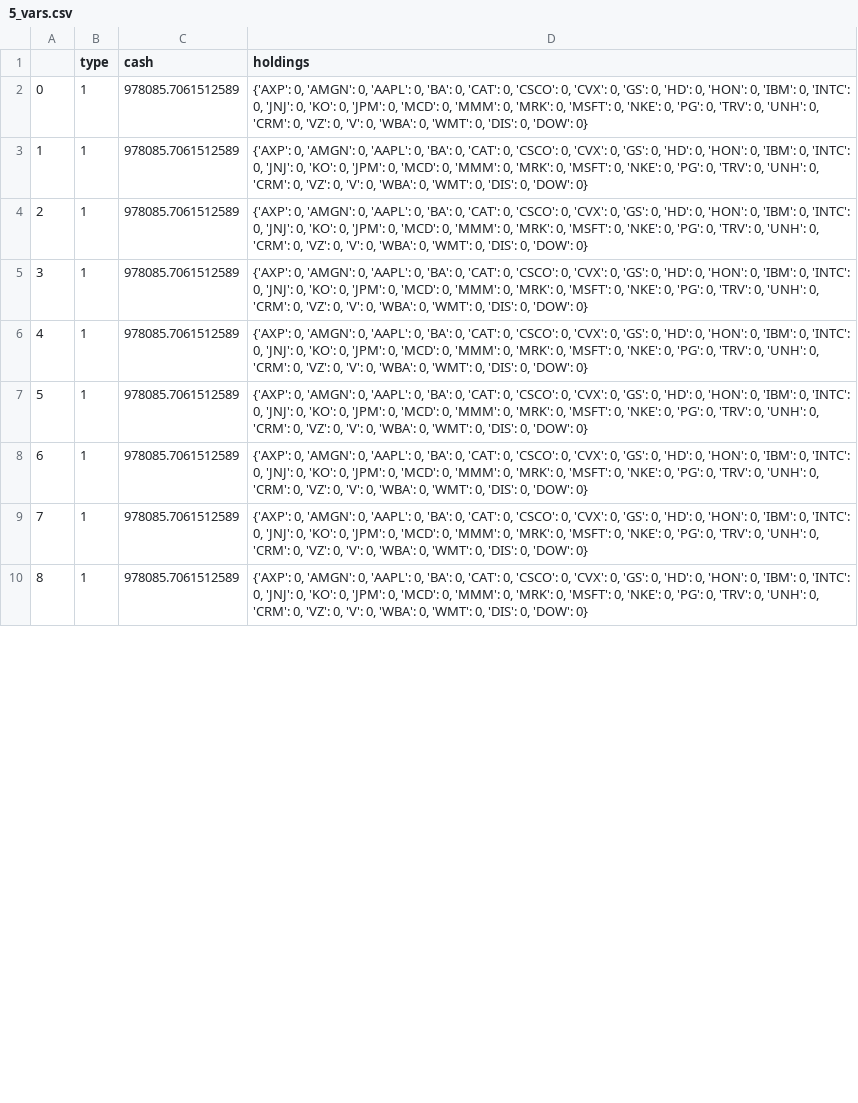
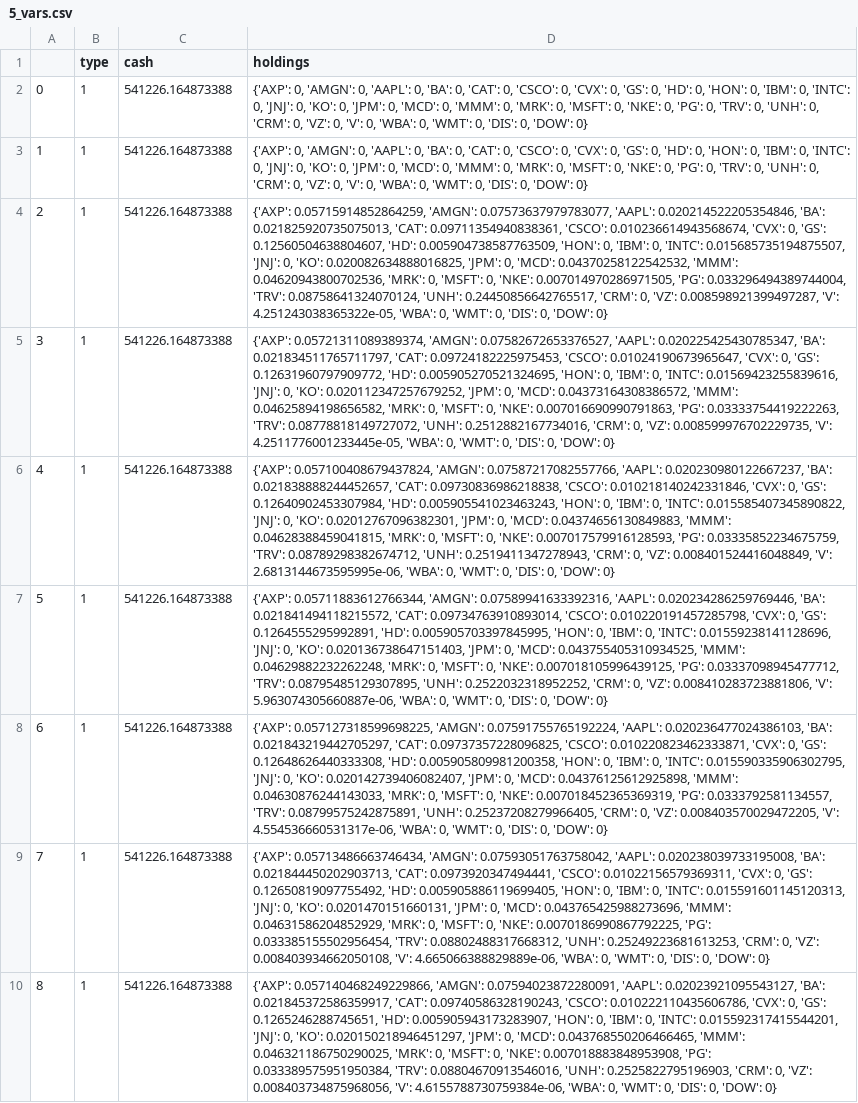
Before and after one commit to Zachary-Daum/mm_3, a CSV file: model_data/agents/vars/5_vars.csv, drawn as a sheet; only a part is shown; the diff covers the shown part only; the diff names each change by its address in the sheet, - before the commit and + after, or states it on an @@ line.

```diff
--- a/model_data/agents/vars/5_vars.csv
+++ b/model_data/agents/vars/5_vars.csv
-C2:C10 (cash): 978085.7061512589
+C2:C10 (cash): 541226.164873388
-D4 (holdings): {'AXP': 0, 'AMGN': 0, 'AAPL': 0, 'BA': 0, 'CAT': 0, 'CSCO': 0, 'CVX': 0, 'GS': 0, 'HD': 0, 'HON': 0, 'IBM': 0, 'INTC': 0, 'JNJ': 0, 'KO': 0, 'JPM': 0, 'MCD': 0, 'MMM': 0, 'MRK': 0, 'MSFT': 0, 'NKE': 0, 'PG': 0, 'TRV': 0, 'UNH': 0, 'CRM': 0, 'VZ': 0, 'V': 0, 'WBA': 0,…
+D4 (holdings): {'AXP': 0.05715914852864259, 'AMGN': 0.07573637979783077, 'AAPL': 0.020214522205354846, 'BA': 0.021825920735075013, 'CAT': 0.09711354940838361, 'CSCO': 0.010236614943568674, 'CVX': 0, 'GS': 0.12560504638804607, 'HD': 0.005904738587763509, 'HON': 0, 'IBM': 0, 'INTC': 0.015685735194875507, 'JNJ': 0, 'KO': 0.020082634888016825, 'JPM': 0, 'MCD': 0.04370258122542532, 'MMM': 0.04620943800702536, 'MRK': 0, 'MSFT': 0, 'NKE': 0.007014970286971505, 'PG': 0.033296494389744004, 'TRV': 0.08758641324070124, 'UNH': 0.24450856642765517, 'CRM': 0, 'VZ': 0.008598921399497287, 'V': 4.251243038365322e-05, 'WBA': 0,…
-D5 (holdings): {'AXP': 0, 'AMGN': 0, 'AAPL': 0, 'BA': 0, 'CAT': 0, 'CSCO': 0, 'CVX': 0, 'GS': 0, 'HD': 0, 'HON': 0, 'IBM': 0, 'INTC': 0, 'JNJ': 0, 'KO': 0, 'JPM': 0, 'MCD': 0, 'MMM': 0, 'MRK': 0, 'MSFT': 0, 'NKE': 0, 'PG': 0, 'TRV': 0, 'UNH': 0, 'CRM': 0, 'VZ': 0, 'V': 0, 'WBA': 0,…
+D5 (holdings): {'AXP': 0.05721311089389374, 'AMGN': 0.07582672653376527, 'AAPL': 0.020225425430785347, 'BA': 0.021834511765711797, 'CAT': 0.09724182225975453, 'CSCO': 0.01024190673965647, 'CVX': 0, 'GS': 0.12631960797909772, 'HD': 0.005905270521324695, 'HON': 0, 'IBM': 0, 'INTC': 0.01569423255839616, 'JNJ': 0, 'KO': 0.020112347257679252, 'JPM': 0, 'MCD': 0.04373164308386572, 'MMM': 0.04625894198656582, 'MRK': 0, 'MSFT': 0, 'NKE': 0.007016690990791863, 'PG': 0.03333754419222263, 'TRV': 0.08778818149727072, 'UNH': 0.2512882167734016, 'CRM': 0, 'VZ': 0.008599976702229735, 'V': 4.2511776001233445e-05, 'WBA': 0,…
-D6 (holdings): {'AXP': 0, 'AMGN': 0, 'AAPL': 0, 'BA': 0, 'CAT': 0, 'CSCO': 0, 'CVX': 0, 'GS': 0, 'HD': 0, 'HON': 0, 'IBM': 0, 'INTC': 0, 'JNJ': 0, 'KO': 0, 'JPM': 0, 'MCD': 0, 'MMM': 0, 'MRK': 0, 'MSFT': 0, 'NKE': 0, 'PG': 0, 'TRV': 0, 'UNH': 0, 'CRM': 0, 'VZ': 0, 'V': 0, 'WBA': 0,…
+D6 (holdings): {'AXP': 0.057100408679437824, 'AMGN': 0.07587217082557766, 'AAPL': 0.020230980122667237, 'BA': 0.021838888244452657, 'CAT': 0.09730836986218838, 'CSCO': 0.010218140242331846, 'CVX': 0, 'GS': 0.12640902453307984, 'HD': 0.005905541023463243, 'HON': 0, 'IBM': 0, 'INTC': 0.015585407345890822, 'JNJ': 0, 'KO': 0.02012767096382301, 'JPM': 0, 'MCD': 0.04374656130849883, 'MMM': 0.04628388459041815, 'MRK': 0, 'MSFT': 0, 'NKE': 0.007017579916128593, 'PG': 0.03335852234675759, 'TRV': 0.08789298382674712, 'UNH': 0.2519411347278943, 'CRM': 0, 'VZ': 0.008401524416048849, 'V': 2.6813144673595995e-06, 'WBA': 0,…
-D7 (holdings): {'AXP': 0, 'AMGN': 0, 'AAPL': 0, 'BA': 0, 'CAT': 0, 'CSCO': 0, 'CVX': 0, 'GS': 0, 'HD': 0, 'HON': 0, 'IBM': 0, 'INTC': 0, 'JNJ': 0, 'KO': 0, 'JPM': 0, 'MCD': 0, 'MMM': 0, 'MRK': 0, 'MSFT': 0, 'NKE': 0, 'PG': 0, 'TRV': 0, 'UNH': 0, 'CRM': 0, 'VZ': 0, 'V': 0, 'WBA': 0,…
+D7 (holdings): {'AXP': 0.05711883612766344, 'AMGN': 0.07589941633392316, 'AAPL': 0.020234286259769446, 'BA': 0.021841494118215572, 'CAT': 0.09734763910893014, 'CSCO': 0.010220191457285798, 'CVX': 0, 'GS': 0.1264555295992891, 'HD': 0.005905703397845995, 'HON': 0, 'IBM': 0, 'INTC': 0.01559238141128696, 'JNJ': 0, 'KO': 0.020136738647151403, 'JPM': 0, 'MCD': 0.043755405310934525, 'MMM': 0.04629882232262248, 'MRK': 0, 'MSFT': 0, 'NKE': 0.007018105996439125, 'PG': 0.03337098945477712, 'TRV': 0.08795485129307895, 'UNH': 0.2522032318952252, 'CRM': 0, 'VZ': 0.008410283723881806, 'V': 5.963074305660887e-06, 'WBA': 0,…
-D8 (holdings): {'AXP': 0, 'AMGN': 0, 'AAPL': 0, 'BA': 0, 'CAT': 0, 'CSCO': 0, 'CVX': 0, 'GS': 0, 'HD': 0, 'HON': 0, 'IBM': 0, 'INTC': 0, 'JNJ': 0, 'KO': 0, 'JPM': 0, 'MCD': 0, 'MMM': 0, 'MRK': 0, 'MSFT': 0, 'NKE': 0, 'PG': 0, 'TRV': 0, 'UNH': 0, 'CRM': 0, 'VZ': 0, 'V': 0, 'WBA': 0,…
+D8 (holdings): {'AXP': 0.057127318599698225, 'AMGN': 0.07591755765192224, 'AAPL': 0.020236477024386103, 'BA': 0.021843219442705297, 'CAT': 0.09737357228096825, 'CSCO': 0.010220823462333871, 'CVX': 0, 'GS': 0.12648626440333308, 'HD': 0.005905809981200358, 'HON': 0, 'IBM': 0, 'INTC': 0.015590335906302795, 'JNJ': 0, 'KO': 0.020142739406082407, 'JPM': 0, 'MCD': 0.04376125612925898, 'MMM': 0.04630876244143033, 'MRK': 0, 'MSFT': 0, 'NKE': 0.007018452365369319, 'PG': 0.0333792581134557, 'TRV': 0.08799575242875891, 'UNH': 0.25237208279966405, 'CRM': 0, 'VZ': 0.008403570029472205, 'V': 4.554536660531317e-06, 'WBA': 0,…
-D9 (holdings): {'AXP': 0, 'AMGN': 0, 'AAPL': 0, 'BA': 0, 'CAT': 0, 'CSCO': 0, 'CVX': 0, 'GS': 0, 'HD': 0, 'HON': 0, 'IBM': 0, 'INTC': 0, 'JNJ': 0, 'KO': 0, 'JPM': 0, 'MCD': 0, 'MMM': 0, 'MRK': 0, 'MSFT': 0, 'NKE': 0, 'PG': 0, 'TRV': 0, 'UNH': 0, 'CRM': 0, 'VZ': 0, 'V': 0, 'WBA': 0,…
+D9 (holdings): {'AXP': 0.05713486663746434, 'AMGN': 0.07593051763758042, 'AAPL': 0.020238039733195008, 'BA': 0.021844450202903713, 'CAT': 0.0973920347494441, 'CSCO': 0.01022156579369311, 'CVX': 0, 'GS': 0.12650819097755492, 'HD': 0.005905886119699405, 'HON': 0, 'IBM': 0, 'INTC': 0.015591601145120313, 'JNJ': 0, 'KO': 0.0201470151660131, 'JPM': 0, 'MCD': 0.043765425988273696, 'MMM': 0.04631586204852929, 'MRK': 0, 'MSFT': 0, 'NKE': 0.0070186990867792225, 'PG': 0.033385155502956454, 'TRV': 0.08802488317668312, 'UNH': 0.25249223681613253, 'CRM': 0, 'VZ': 0.008403934662050108, 'V': 4.665066388829889e-06, 'WBA': 0,…
-D10 (holdings): {'AXP': 0, 'AMGN': 0, 'AAPL': 0, 'BA': 0, 'CAT': 0, 'CSCO': 0, 'CVX': 0, 'GS': 0, 'HD': 0, 'HON': 0, 'IBM': 0, 'INTC': 0, 'JNJ': 0, 'KO': 0, 'JPM': 0, 'MCD': 0, 'MMM': 0, 'MRK': 0, 'MSFT': 0, 'NKE': 0, 'PG': 0, 'TRV': 0, 'UNH': 0, 'CRM': 0, 'VZ': 0, 'V': 0, 'WBA': 0,…
+D10 (holdings): {'AXP': 0.057140468249229866, 'AMGN': 0.07594023872280091, 'AAPL': 0.02023921095543127, 'BA': 0.021845372586359917, 'CAT': 0.09740586328190243, 'CSCO': 0.010222110435606786, 'CVX': 0, 'GS': 0.1265246288745651, 'HD': 0.005905943173283907, 'HON': 0, 'IBM': 0, 'INTC': 0.015592317415544201, 'JNJ': 0, 'KO': 0.020150218946451297, 'JPM': 0, 'MCD': 0.043768550206466465, 'MMM': 0.046321186750290025, 'MRK': 0, 'MSFT': 0, 'NKE': 0.007018883848953908, 'PG': 0.033389575951950384, 'TRV': 0.08804670913546016, 'UNH': 0.2525822795196903, 'CRM': 0, 'VZ': 0.008403734875968056, 'V': 4.6155788730759384e-06, 'WBA': 0,…
```
Also changed, not shown: 16 edited cells elsewhere in this file, model_data/agents/ops/0_ops.csv, model_data/agents/ops/5_ops.csv, 53 other files.
